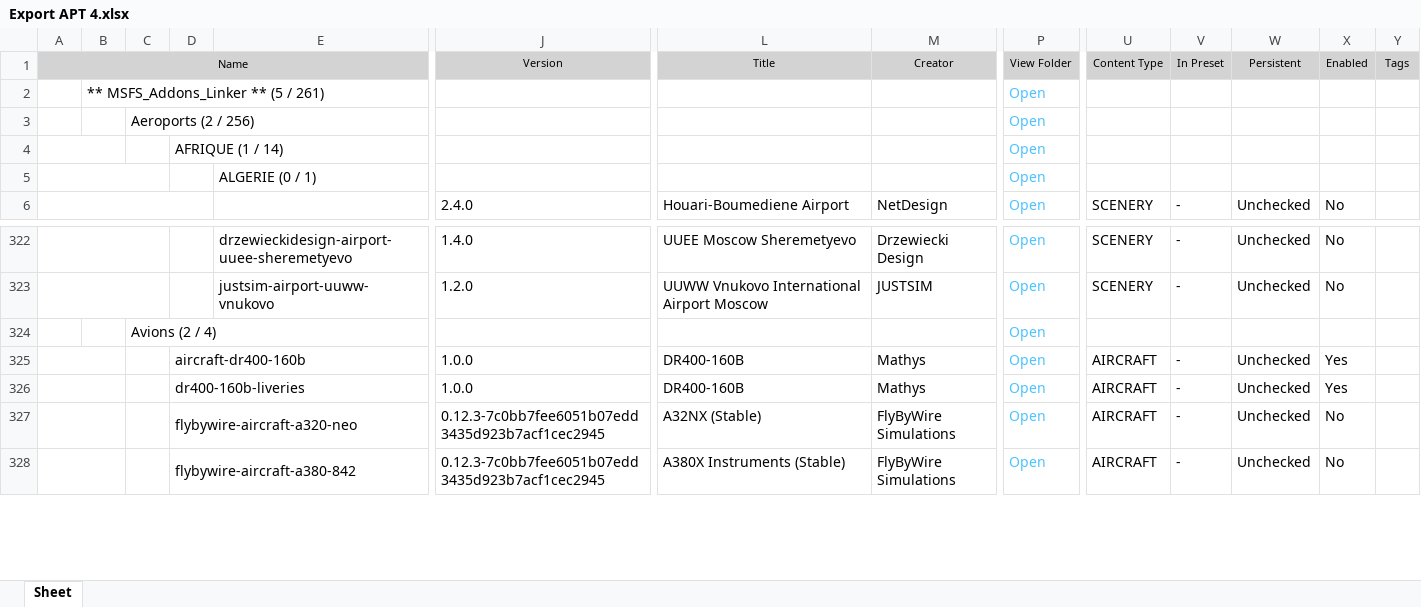
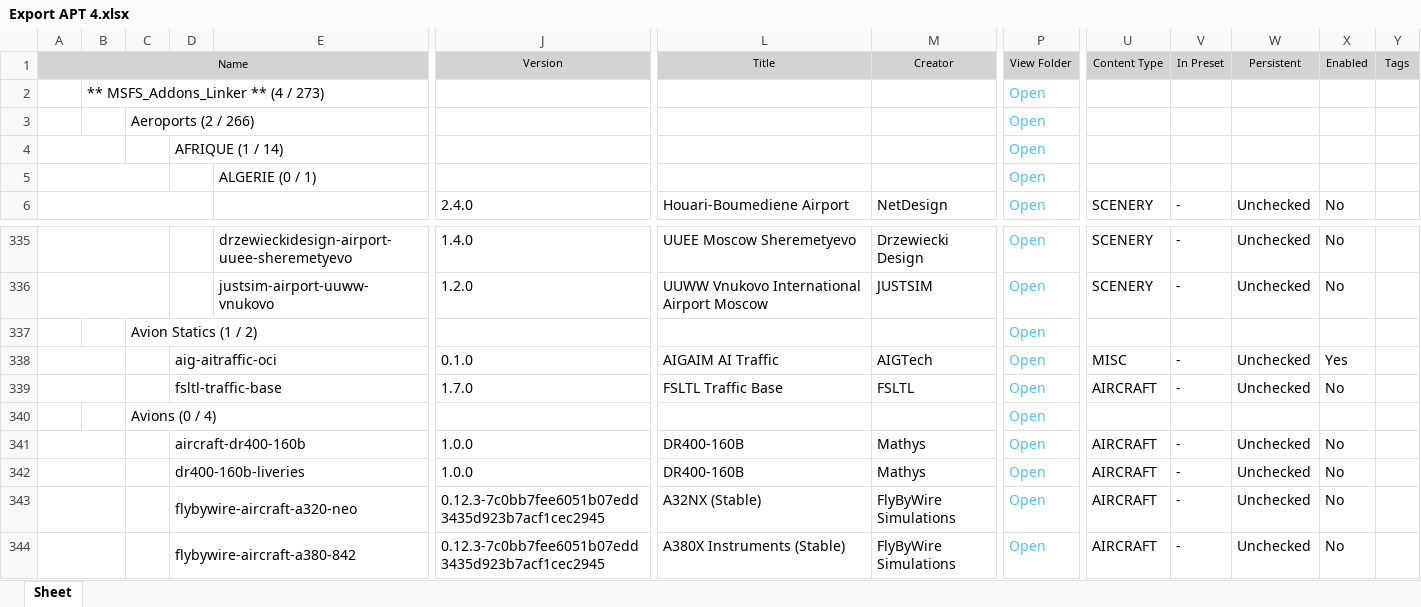
Before and after one commit to Matthisfr/journal-msfs, an Excel workbook: data/airports/Export APT 4.xlsx, sheet Sheet, drawn as a sheet; only a part is shown, gaps mark what is left out; values as stored, in another font and other column widths than the file's, no borders; charts and pictures not drawn; addresses are those after the commit; rows hold the shown columns only; the diff covers the shown part only; the diff names each change by its address in the sheet, - before the commit and + after, or states it on an @@ line.

```diff
--- a/data/airports/Export APT 4.xlsx (sheet Sheet)
+++ b/data/airports/Export APT 4.xlsx (sheet Sheet)
-B2: ** MSFS_Addons_Linker ** (5 / 261)
+B2: ** MSFS_Addons_Linker ** (4 / 273)
-C3: Aeroports (2 / 256)
+C3: Aeroports (2 / 266)
+row 337:  |  | Avion Statics (1 / 2) |  |  |  |  |  | Open
+row 338:  |  |  | aig-aitraffic-oci |  | 0.1.0 | AIGAIM AI Traffic | AIGTech | Open | MISC | - | Unchecked | Yes
+row 339:  |  |  | fsltl-traffic-base |  | 1.7.0 | FSLTL Traffic Base | FSLTL | Open | AIRCRAFT | - | Unchecked | No
-C340: Avions (2 / 4)
+C340: Avions (0 / 4)
-X341:X342: Yes
+X341:X342: No
```
Also changed, not shown: 13 added rows and 4 edited cells elsewhere in this sheet, charts or pictures.
